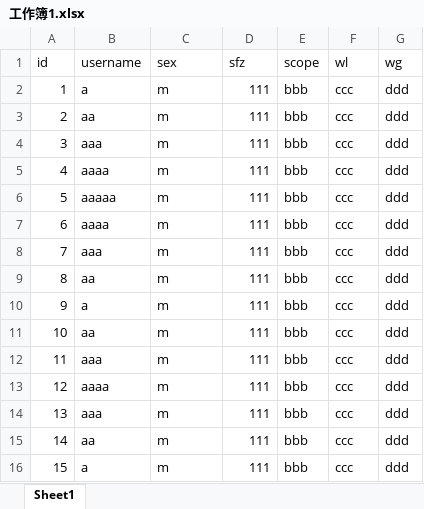
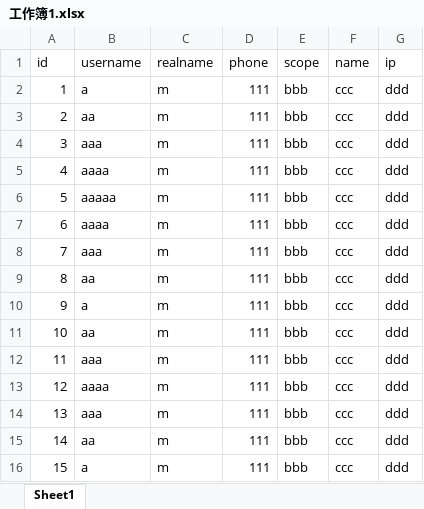
Before and after one commit to kano233333/zhglxt, an Excel workbook: 工作簿1.xlsx, sheet Sheet1, drawn as a sheet; values as stored, in another font and other column widths than the file's, no borders; the diff names each change by its address in the sheet, - before the commit and + after, or states it on an @@ line.

```diff
--- a/工作簿1.xlsx (sheet Sheet1)
+++ b/工作簿1.xlsx (sheet Sheet1)
-C1: sex
+C1: realname
-D1: sfz
+D1: phone
-F1: wl
+F1: name
-G1: wg
+G1: ip
```
Also changed, not shown: 2 other files.
